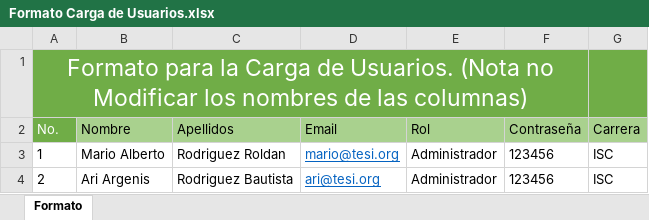
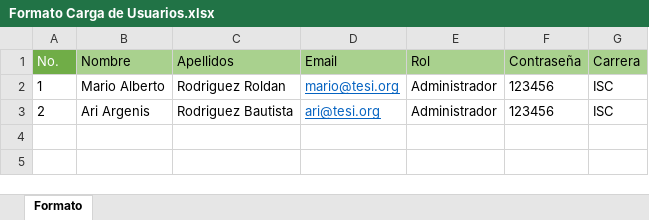
Before and after one commit to mcciak22/Tesi-Indicadores-FrontEnd, an Excel workbook: Formatos/Formato Carga de Usuarios.xlsx, sheet Formato, drawn as a sheet; values as stored, in another font and other column widths than the file's, no borders; charts and pictures not drawn; the diff names each change by its address in the sheet, - before the commit and + after, or states it on an @@ line.

Commit message:
carga de usuarios demo 1

```diff
--- a/Formatos/Formato Carga de Usuarios.xlsx (sheet Formato)
+++ b/Formatos/Formato Carga de Usuarios.xlsx (sheet Formato)
-row 1: Formato para la Carga de Usuarios. (Nota no Modificar los nombres de las columnas)
```
Also changed, not shown: charts or pictures, 4 other files.
